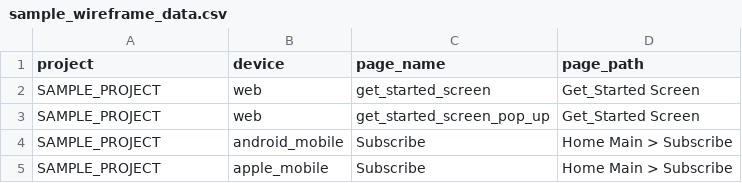
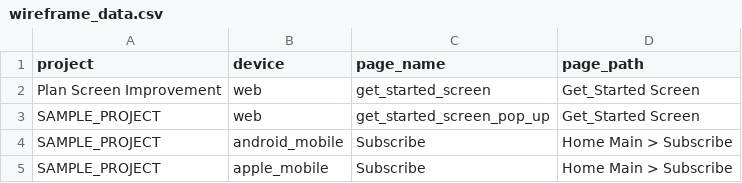
Before and after one commit to offthemenu/tech-reviewer-backend, a CSV file: data/wireframe_data.csv (was data/sample_wireframe_data.csv), drawn as a sheet.

Commit message:
Update wireframe data and change CSV path in import function

```diff
--- a/data/sample_wireframe_data.csv
+++ b/data/wireframe_data.csv
@@ -1,3 +1,3 @@
 project,device,page_name,page_path
-SAMPLE_PROJECT,web,get_started_screen,Get_Started Screen
+Plan Screen Improvement,web,get_started_screen,Get_Started Screen
 SAMPLE_PROJECT,web,get_started_screen_pop_up,Get_Started Screen
```
Also changed, not shown: 2 other files.
